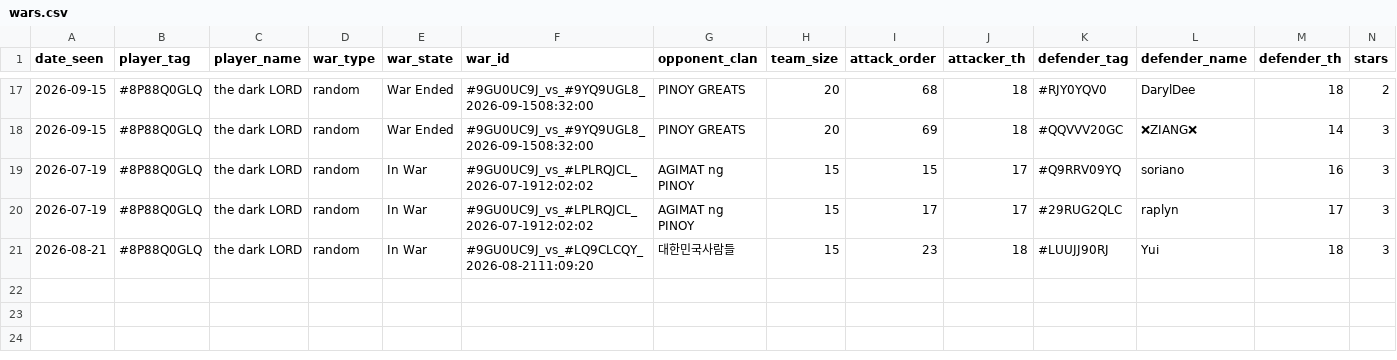
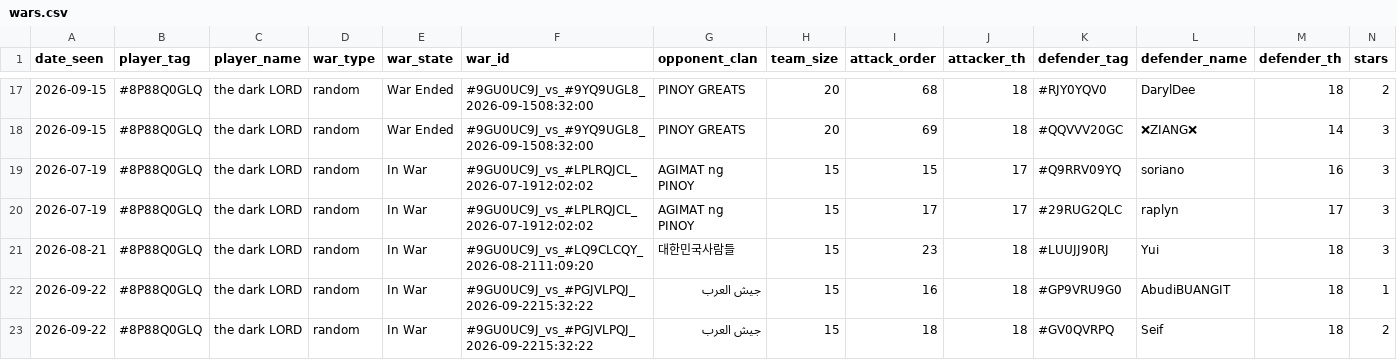
Before and after one commit to i-hridaysaha/COC-Tracker, a CSV file: data/accounts/8P88Q0GLQ/wars.csv, drawn as a sheet; only a part is shown, gaps mark what is left out; rows hold the shown columns only; the diff names each change by its address in the sheet, - before the commit and + after, or states it on an @@ line.

```diff
--- a/data/accounts/8P88Q0GLQ/wars.csv
+++ b/data/accounts/8P88Q0GLQ/wars.csv
+row 22: 2026-09-22 | #8P88Q0GLQ | the dark LORD | random | In War | #9GU0UC9J_vs_#PGJVLPQJ_2026-09-2215:32:22 | جيش العرب | 15 | 16 | 18 | #GP9VRU9G0 | AbudiBUANGIT | 18 | 1
+row 23: 2026-09-22 | #8P88Q0GLQ | the dark LORD | random | In War | #9GU0UC9J_vs_#PGJVLPQJ_2026-09-2215:32:22 | جيش العرب | 15 | 18 | 18 | #GV0QVRPQ | Seif | 18 | 2
```
Also changed, not shown: data/accounts/8P88Q0GLQ/costs_history.csv, data/accounts/8P88Q0GLQ/village_history.csv, 9 other files.
